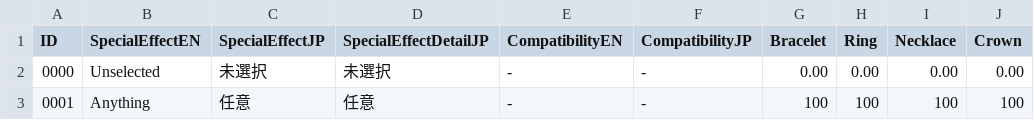
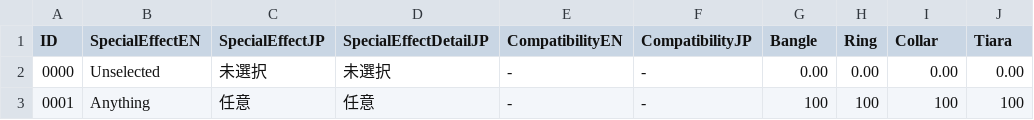
Before and after one commit to CTOBN/XC3AutoCraft_SlightlyDifferent, a CSV file: XC3StateDetector/App/csv/accessory.csv, drawn as a sheet; only a part is shown.

```diff
--- a/XC3StateDetector/App/csv/accessory.csv
+++ b/XC3StateDetector/App/csv/accessory.csv
@@ -1,2 +1,2 @@
-ID,SpecialEffectEN,SpecialEffectJP,SpecialEffectDetailJP,CompatibilityEN,CompatibilityJP,Bracelet,Ring,Necklace,Crown
+ID,SpecialEffectEN,SpecialEffectJP,SpecialEffectDetailJP,CompatibilityEN,CompatibilityJP,Bangle,Ring,Collar,Tiara
 0000,"Unselected",未選択,未選択,-,-,0.00,0.00,0.00,0.00
```
Also changed, not shown: XC3StateDetector/App/csv/translation.csv, 5 other files.
